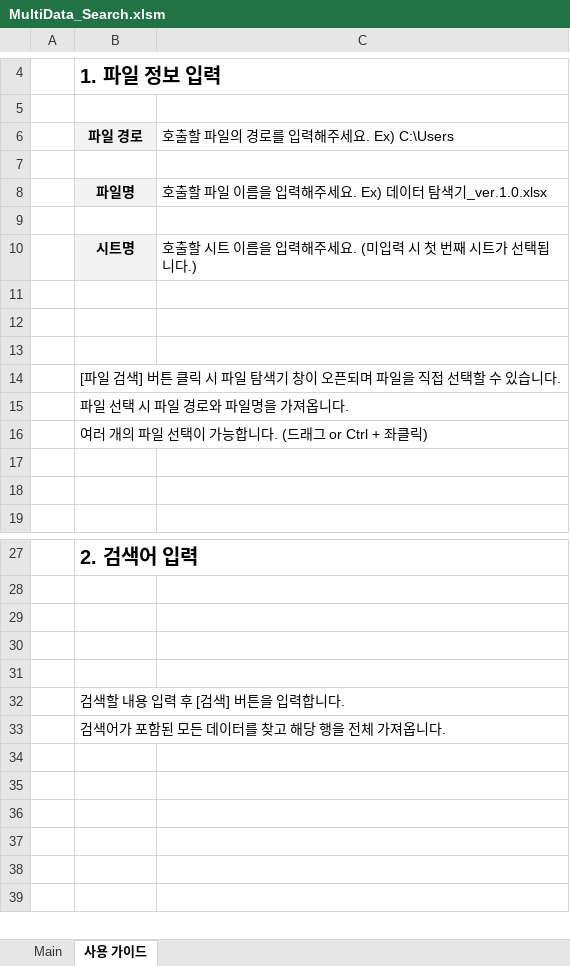
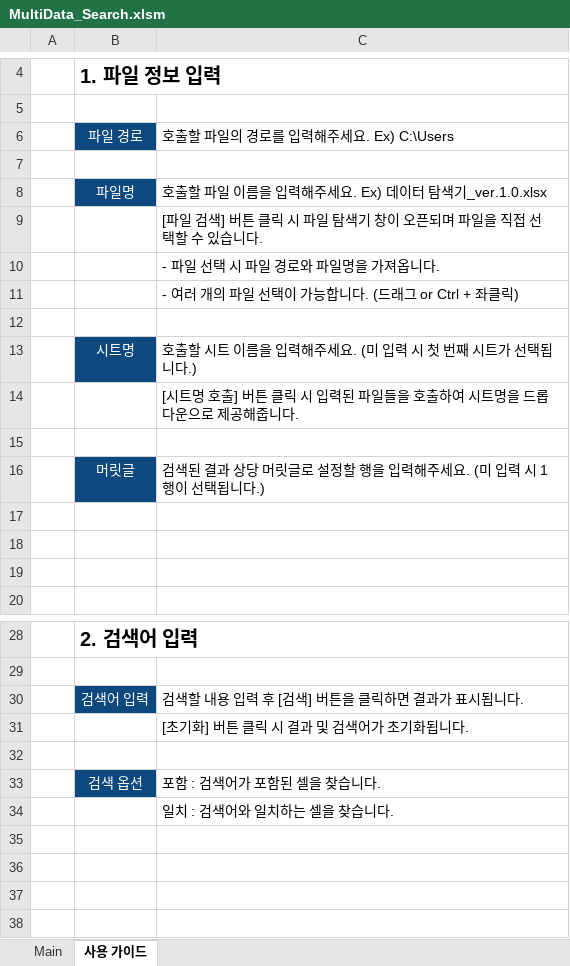
Before and after one commit to siminnxg/vba_Git, an Excel workbook: MX/MultiData_Search/bin/MultiData_Search.xlsm, sheet 사용 가이드, drawn as a sheet; only a part is shown, gaps mark what is left out; the shorter side is filled out with more unchanged rows; values as stored, in another font and other column widths than the file's, no borders; charts and pictures not drawn; removed rows and columns are numbered as before the commit, all else as after; the diff covers the shown part only; the diff names each change by its address in the sheet, - before the commit and + after, or states it on an @@ line.

```diff
--- a/MX/MultiData_Search/bin/MultiData_Search.xlsm (sheet 사용 가이드)
+++ b/MX/MultiData_Search/bin/MultiData_Search.xlsm (sheet 사용 가이드)
@@ B6 fill: #F2F2F2 → #0D497E, bold: on → off, text colour: black → #FFFFFF @@
@@ B8 fill: #F2F2F2 → #0D497E, bold: on → off, text colour: black → #FFFFFF @@
+row 9:  |  | [파일 검색] 버튼 클릭 시 파일 탐색기 창이 오픈되며 파일을 직접 선택할 수 있습니다.
+row 10:  |  | - 파일 선택 시 파일 경로와 파일명을 가져옵니다.
+row 11:  |  | - 여러 개의 파일 선택이 가능합니다. (드래그 or Ctrl + 좌클릭)
@@ B13 fill: #F2F2F2 → #0D497E, bold: on → off, text colour: black → #FFFFFF @@
-C13: 호출할 시트 이름을 입력해주세요. (미입력 시 첫 번째 시트가 선택됩니다.)
+C13: 호출할 시트 이름을 입력해주세요. (미 입력 시 첫 번째 시트가 선택됩니다.)
+row 14:  |  | [시트명 호출] 버튼 클릭 시 입력된 파일들을 호출하여 시트명을 드롭다운으로 제공해줍니다.
+row 16:  | 머릿글 | 검색된 결과 상당 머릿글로 설정할 행을 입력해주세요. (미 입력 시 1행이 선택됩니다.)
-row 13: (empty)
-row 14:  | [파일 검색] 버튼 클릭 시 파일 탐색기 창이 오픈되며 파일을 직접 선택할 수 있습니다.
-row 15:  | 파일 선택 시 파일 경로와 파일명을 가져옵니다.
-row 16:  | 여러 개의 파일 선택이 가능합니다. (드래그 or Ctrl + 좌클릭)
+row 30:  | 검색어 입력 | 검색할 내용 입력 후 [검색] 버튼을 클릭하면 결과가 표시됩니다.
+row 31:  |  | [초기화] 버튼 클릭 시 결과 및 검색어가 초기화됩니다.
-row 33: (empty)
+row 33:  | 검색 옵션 | 포함 : 검색어가 포함된 셀을 찾습니다.
-B33 fill: none
+B33 fill: #0D497E
-C34: (empty)
+C34: 일치 : 검색어와 일치하는 셀을 찾습니다.
-row 32:  | 검색할 내용 입력 후 [검색] 버튼을 입력합니다.
-row 33:  | 검색어가 포함된 모든 데이터를 찾고 해당 행을 전체 가져옵니다.
```
Also changed, not shown: 1 added row, 13 removed rows, 4 edited cells and cell formats elsewhere in this sheet, sheet Main, charts or pictures, 2 other files.
